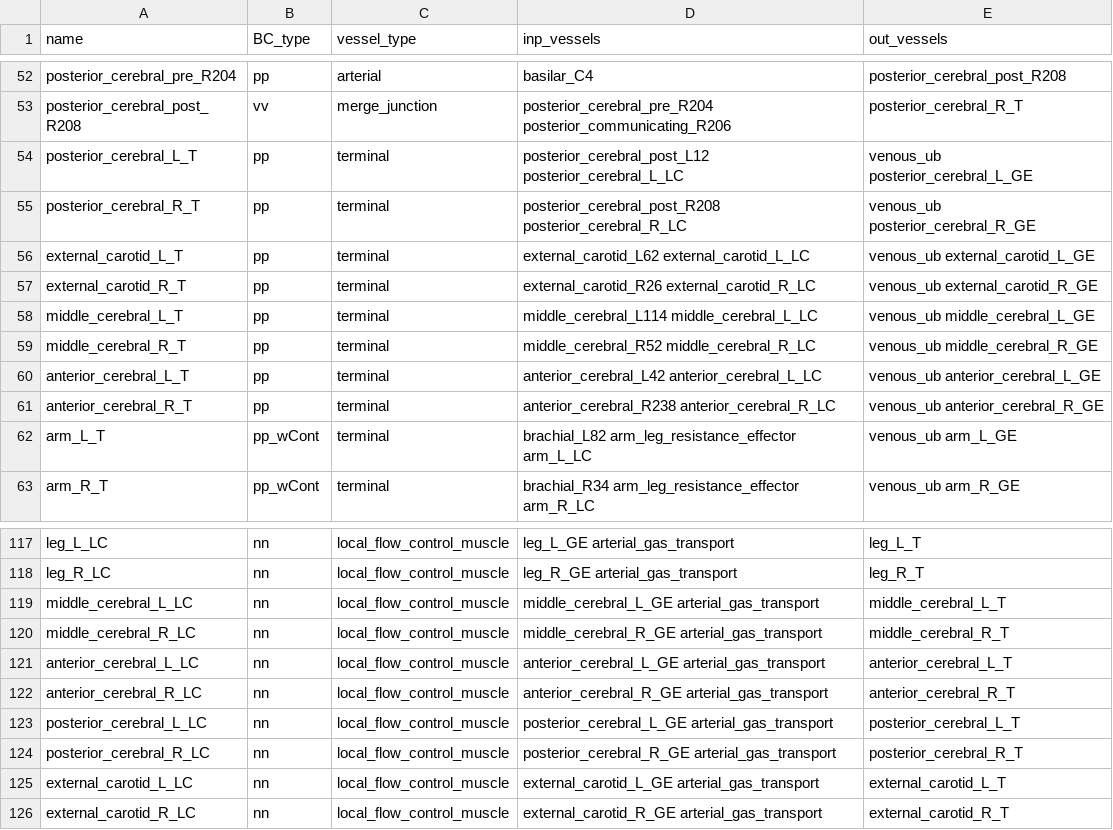
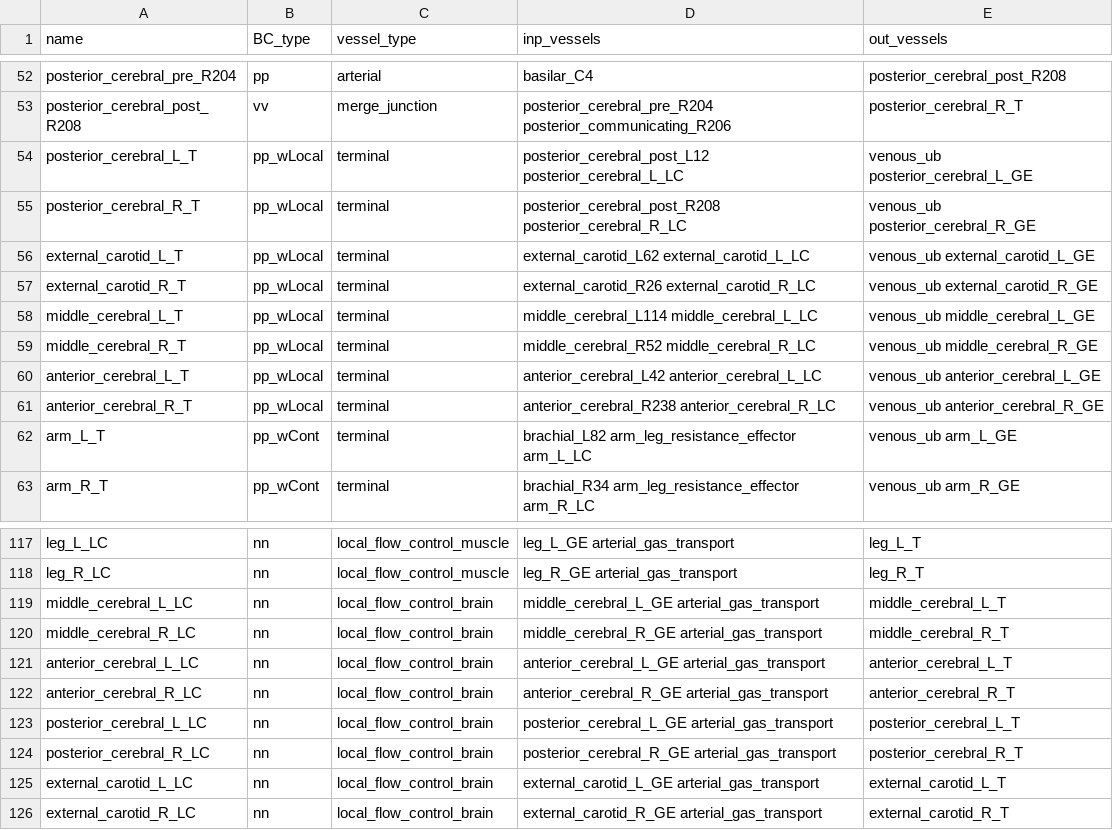
Before and after one commit to FinbarArgus/circulatory_autogen, a CSV file: resources/control_phys_vessel_array.csv, drawn as a sheet; only a part is shown, gaps mark what is left out.

```diff
--- a/resources/control_phys_vessel_array.csv
+++ b/resources/control_phys_vessel_array.csv
@@ -53,10 +53,10 @@ posterior_cerebral_pre_R204,pp,arterial,         basilar_C4            ,
 posterior_cerebral_post_R208,vv,merge_junction,  posterior_cerebral_pre_R204  posterior_communicating_R206,              posterior_cerebral_R_T
-posterior_cerebral_L_T,  pp, terminal,           posterior_cerebral_post_L12 posterior_cerebral_L_LC ,      venous_ub posterior_cerebral_L_GE
-posterior_cerebral_R_T,  pp, terminal,           posterior_cerebral_post_R208 posterior_cerebral_R_LC  ,     venous_ub posterior_cerebral_R_GE
-external_carotid_L_T,    pp, terminal,           external_carotid_L62 external_carotid_L_LC  ,             venous_ub external_carotid_L_GE
-external_carotid_R_T,    pp, terminal,           external_carotid_R26 external_carotid_R_LC  ,            venous_ub external_carotid_R_GE
-middle_cerebral_L_T,     pp, terminal,           middle_cerebral_L114 middle_cerebral_L_LC  ,             venous_ub middle_cerebral_L_GE
-middle_cerebral_R_T,     pp, terminal,           middle_cerebral_R52 middle_cerebral_R_LC   ,             venous_ub middle_cerebral_R_GE
-anterior_cerebral_L_T,   pp, terminal,           anterior_cerebral_L42 anterior_cerebral_L_LC ,            venous_ub anterior_cerebral_L_GE
-anterior_cerebral_R_T,   pp, terminal,           anterior_cerebral_R238 anterior_cerebral_R_LC  ,           venous_ub anterior_cerebral_R_GE
+posterior_cerebral_L_T,  pp_wLocal, terminal,           posterior_cerebral_post_L12 posterior_cerebral_L_LC ,      venous_ub posterior_cerebral_L_GE
+posterior_cerebral_R_T,  pp_wLocal, terminal,           posterior_cerebral_post_R208 posterior_cerebral_R_LC  ,     venous_ub posterior_cerebral_R_GE
+external_carotid_L_T,    pp_wLocal, terminal,           external_carotid_L62 external_carotid_L_LC  ,             venous_ub external_carotid_L_GE
+external_carotid_R_T,    pp_wLocal, terminal,           external_carotid_R26 external_carotid_R_LC  ,            venous_ub external_carotid_R_GE
+middle_cerebral_L_T,     pp_wLocal, terminal,           middle_cerebral_L114 middle_cerebral_L_LC  ,             venous_ub middle_cerebral_L_GE
+middle_cerebral_R_T,     pp_wLocal, terminal,           middle_cerebral_R52 middle_cerebral_R_LC   ,             venous_ub middle_cerebral_R_GE
+anterior_cerebral_L_T,   pp_wLocal, terminal,           anterior_cerebral_L42 anterior_cerebral_L_LC ,            venous_ub anterior_cerebral_L_GE
+anterior_cerebral_R_T,   pp_wLocal, terminal,           anterior_cerebral_R238 anterior_cerebral_R_LC  ,           venous_ub anterior_cerebral_R_GE
 arm_L_T,                 pp_wCont, terminal,           brachial_L82 arm_leg_resistance_effector arm_L_LC,             venous_ub arm_L_GE
@@ -118,9 +118,9 @@ leg_L_LC,               nn,local_flow_control_muscle, leg_L_GE arterial_gas_tran
 leg_R_LC,               nn,local_flow_control_muscle, leg_R_GE arterial_gas_transport, leg_R_T
-middle_cerebral_L_LC,   nn,local_flow_control_muscle, middle_cerebral_L_GE arterial_gas_transport, middle_cerebral_L_T
-middle_cerebral_R_LC,   nn,local_flow_control_muscle, middle_cerebral_R_GE arterial_gas_transport, middle_cerebral_R_T
-anterior_cerebral_L_LC, nn,local_flow_control_muscle, anterior_cerebral_L_GE arterial_gas_transport, anterior_cerebral_L_T
-anterior_cerebral_R_LC, nn,local_flow_control_muscle, anterior_cerebral_R_GE arterial_gas_transport, anterior_cerebral_R_T
-posterior_cerebral_L_LC,nn,local_flow_control_muscle, posterior_cerebral_L_GE arterial_gas_transport, posterior_cerebral_L_T
-posterior_cerebral_R_LC,nn,local_flow_control_muscle, posterior_cerebral_R_GE arterial_gas_transport, posterior_cerebral_R_T
-external_carotid_L_LC,  nn,local_flow_control_muscle, external_carotid_L_GE arterial_gas_transport, external_carotid_L_T
-external_carotid_R_LC,  nn,local_flow_control_muscle, external_carotid_R_GE arterial_gas_transport, external_carotid_R_T
+middle_cerebral_L_LC,   nn,local_flow_control_brain, middle_cerebral_L_GE arterial_gas_transport, middle_cerebral_L_T
+middle_cerebral_R_LC,   nn,local_flow_control_brain, middle_cerebral_R_GE arterial_gas_transport, middle_cerebral_R_T
+anterior_cerebral_L_LC, nn,local_flow_control_brain, anterior_cerebral_L_GE arterial_gas_transport, anterior_cerebral_L_T
+anterior_cerebral_R_LC, nn,local_flow_control_brain, anterior_cerebral_R_GE arterial_gas_transport, anterior_cerebral_R_T
+posterior_cerebral_L_LC,nn,local_flow_control_brain, posterior_cerebral_L_GE arterial_gas_transport, posterior_cerebral_L_T
+posterior_cerebral_R_LC,nn,local_flow_control_brain, posterior_cerebral_R_GE arterial_gas_transport, posterior_cerebral_R_T
+external_carotid_L_LC,  nn,local_flow_control_brain, external_carotid_L_GE arterial_gas_transport, external_carotid_L_T
+external_carotid_R_LC,  nn,local_flow_control_brain, external_carotid_R_GE arterial_gas_transport, external_carotid_R_T
```
Also changed, not shown: resources/control_phys_parameters.csv, resources/neonatal_parameters.csv, 25 other files.
